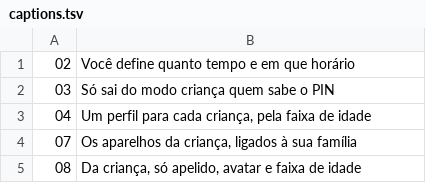
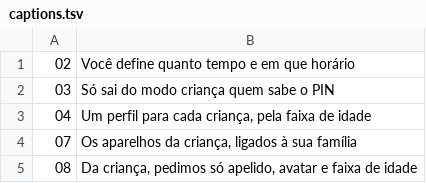
Before and after one commit to c4u-tech/c4u-telinhasegura-platform, a TSV file: app/store_screens/captions.tsv, drawn as a sheet.

Commit message:
fix(app): Play tablet screenshots in 9:16, sharp crops and the frame 08 caption
Play takes screenshots only in a 9:16 or 16:9 shape, so the 10-inch
tablet set is 1440x2560, and the check requires that shape, the size and
at least four tablet images. Each capture is rendered as much denser as
its frame enlarges the crop, so the shown part keeps the device's pixel
density and text stays sharp on the tablet and the iPad. Frame 08 says
what is asked of the child: nickname, avatar and age band.

Signed-off-by: patricksferraz <patrick.ferraz@coding4u.tech>

```diff
--- a/app/store_screens/captions.tsv
+++ b/app/store_screens/captions.tsv
@@ -4,2 +4,2 @@
 07	Os aparelhos da criança, ligados à sua família
-08	Da criança, só apelido, avatar e faixa de idade
+08	Da criança, pedimos só apelido, avatar e faixa de idade
```
Also changed, not shown: 23 other files.
